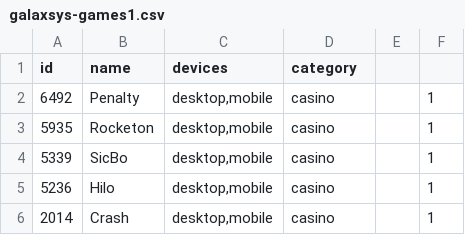
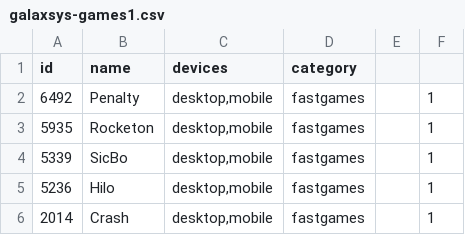
Before and after one commit to IppolitK/temp, a CSV file: galaxsys-games1.csv, drawn as a sheet.

Commit message:
Update galaxsys-games1.csv

```diff
--- a/galaxsys-games1.csv
+++ b/galaxsys-games1.csv
@@ -1,6 +1,6 @@
 id;name;devices;category;;
-6492;Penalty;desktop,mobile;casino;;1
-5935;Rocketon;desktop,mobile;casino;;1
-5339;SicBo;desktop,mobile;casino;;1
-5236;Hilo;desktop,mobile;casino;;1
-2014;Crash;desktop,mobile;casino;;1
+6492;Penalty;desktop,mobile;fastgames;;1
+5935;Rocketon;desktop,mobile;fastgames;;1
+5339;SicBo;desktop,mobile;fastgames;;1
+5236;Hilo;desktop,mobile;fastgames;;1
+2014;Crash;desktop,mobile;fastgames;;1
```
